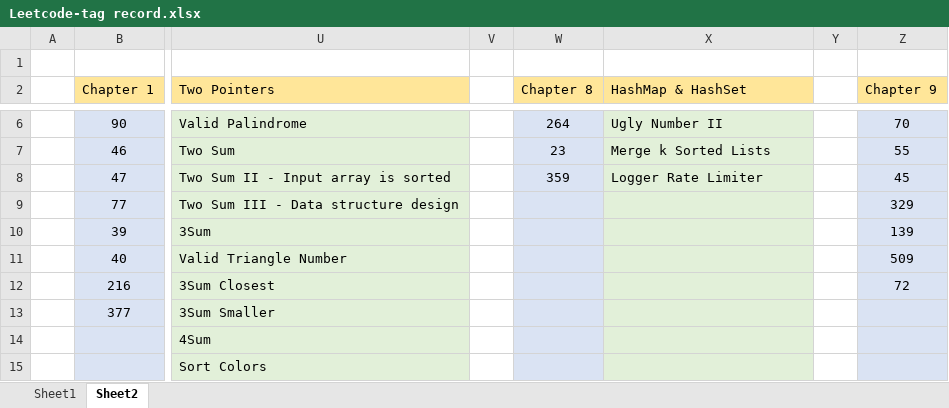
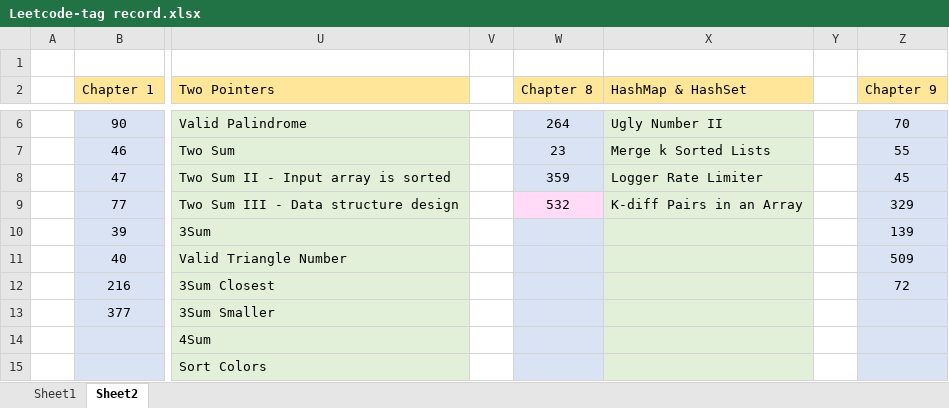
Before and after one commit to jasonchu237/mission-impossible, an Excel workbook: Leetcode-tag record.xlsx, sheet Sheet2, drawn as a sheet; only a part is shown, gaps mark what is left out; values as stored, in another font and other column widths than the file's, no borders; the diff names each change by its address in the sheet, - before the commit and + after, or states it on an @@ line.

Commit message:
Leetcode 0532 added

```diff
--- a/Leetcode-tag record.xlsx (sheet Sheet2)
+++ b/Leetcode-tag record.xlsx (sheet Sheet2)
-W9 (Chapter 8): (empty)
+W9 (Chapter 8): 532
-W9 fill: #DAE3F3
+W9 fill: #FFDBF7
-X9 (HashMap & HashSet): (empty)
+X9 (HashMap & HashSet): K-diff Pairs in an Array
```
Also changed, not shown: 4 other files.
